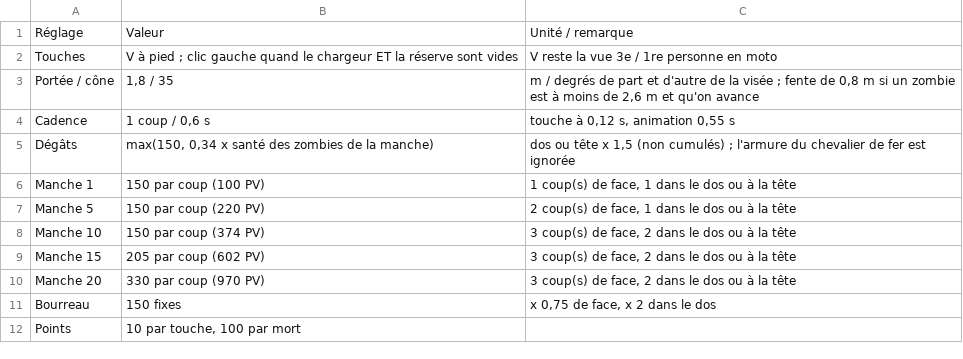
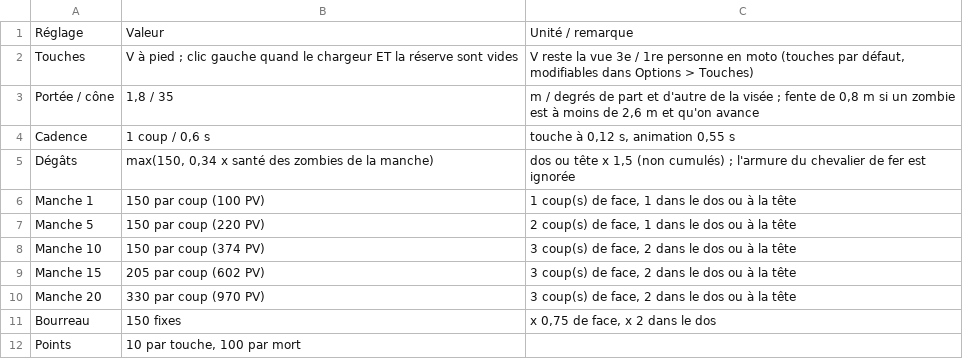
Before and after one commit to davideneco/zombie-survival, a CSV file: docs/csv/17_couteau.csv, drawn as a sheet.

```diff
--- a/docs/csv/17_couteau.csv
+++ b/docs/csv/17_couteau.csv
@@ -1,3 +1,3 @@
 Réglage;Valeur;Unité / remarque
-Touches;"V à pied ; clic gauche quand le chargeur ET la réserve sont vides";V reste la vue 3e / 1re personne en moto
+Touches;"V à pied ; clic gauche quand le chargeur ET la réserve sont vides";V reste la vue 3e / 1re personne en moto (touches par défaut, modifiables dans Options > Touches)
 Portée / cône;1,8 / 35;"m / degrés de part et d'autre de la visée ; fente de 0,8 m si un zombie est à moins de 2,6 m et qu'on avance"
```
Also changed, not shown: docs/csv/14_commandes.csv, 3 other files.
